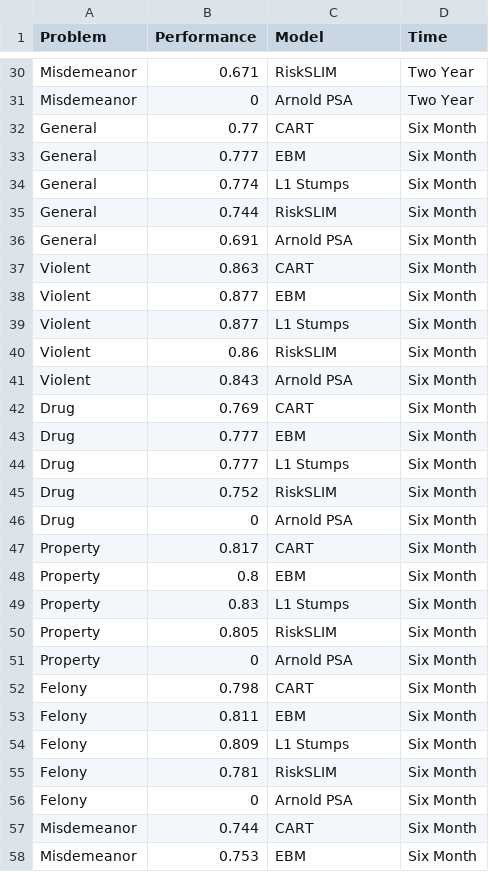
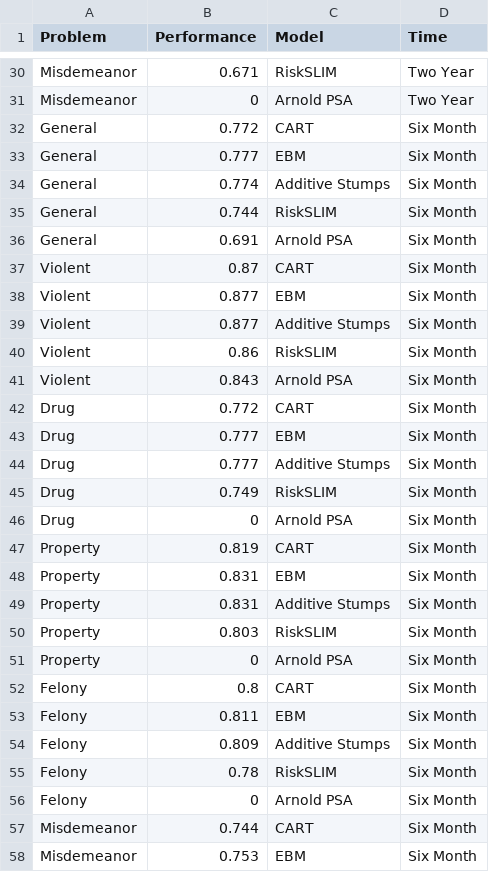
Before and after one commit to BeanHam/2019-interpretable-machine-learning, a CSV file: visualizations/baseline_tables/ky_interpretable.csv, drawn as a sheet; only a part is shown, gaps mark what is left out; the diff covers the shown part only.

```diff
--- a/visualizations/baseline_tables/ky_interpretable.csv
+++ b/visualizations/baseline_tables/ky_interpretable.csv
@@ -31,26 +31,26 @@ Misdemeanor,0.671,RiskSLIM,Two Year
 Misdemeanor,0,Arnold PSA,Two Year
-General,0.77,CART,Six Month
+General,0.772,CART,Six Month
 General,0.777,EBM,Six Month
-General,0.774,L1 Stumps,Six Month
+General,0.774,Additive Stumps,Six Month
 General,0.744,RiskSLIM,Six Month
 General,0.691,Arnold PSA,Six Month
-Violent,0.863,CART,Six Month
+Violent,0.87,CART,Six Month
 Violent,0.877,EBM,Six Month
-Violent,0.877,L1 Stumps,Six Month
+Violent,0.877,Additive Stumps,Six Month
 Violent,0.86,RiskSLIM,Six Month
 Violent,0.843,Arnold PSA,Six Month
-Drug,0.769,CART,Six Month
+Drug,0.772,CART,Six Month
 Drug,0.777,EBM,Six Month
-Drug,0.777,L1 Stumps,Six Month
-Drug,0.752,RiskSLIM,Six Month
+Drug,0.777,Additive Stumps,Six Month
+Drug,0.749,RiskSLIM,Six Month
 Drug,0,Arnold PSA,Six Month
-Property,0.817,CART,Six Month
-Property,0.8,EBM,Six Month
-Property,0.83,L1 Stumps,Six Month
-Property,0.805,RiskSLIM,Six Month
+Property,0.819,CART,Six Month
+Property,0.831,EBM,Six Month
+Property,0.831,Additive Stumps,Six Month
+Property,0.803,RiskSLIM,Six Month
 Property,0,Arnold PSA,Six Month
-Felony,0.798,CART,Six Month
+Felony,0.8,CART,Six Month
 Felony,0.811,EBM,Six Month
-Felony,0.809,L1 Stumps,Six Month
-Felony,0.781,RiskSLIM,Six Month
+Felony,0.809,Additive Stumps,Six Month
+Felony,0.78,RiskSLIM,Six Month
 Felony,0,Arnold PSA,Six Month
```
Also changed, not shown: 13 edited cells elsewhere in this file, broward/logs/interpretable/FL-two-year-interpretable-summary.csv, visualizations/baseline_tables/fl_interpretable.csv, 41 other files.
